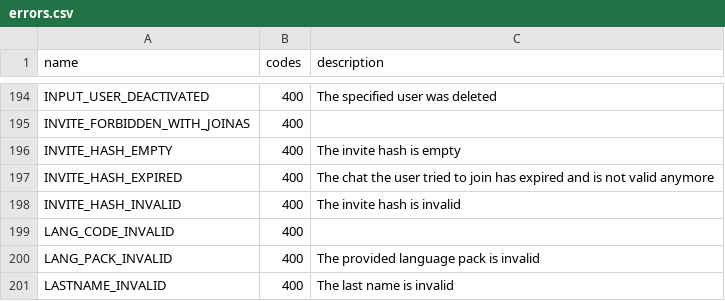
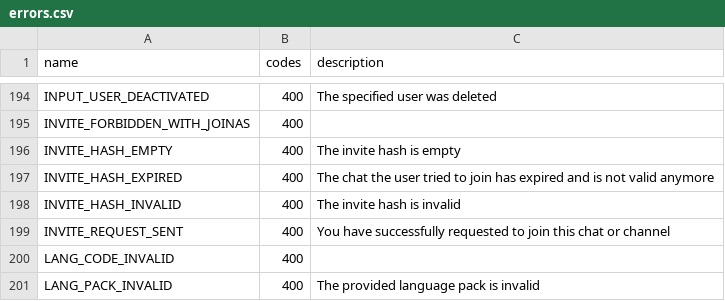
Before and after one commit to st7105/Telethon, a CSV file: telethon_generator/data/errors.csv, drawn as a sheet; only a part is shown, gaps mark what is left out; the shorter side is filled out with more unchanged rows.

```diff
--- a/telethon_generator/data/errors.csv
+++ b/telethon_generator/data/errors.csv
@@ -198,2 +198,3 @@ INVITE_HASH_EXPIRED,400,The chat the user tried to join has expired and is not v
 INVITE_HASH_INVALID,400,The invite hash is invalid
+INVITE_REQUEST_SENT,400,You have successfully requested to join this chat or channel
 LANG_CODE_INVALID,400,
```
Also changed, not shown: 1 other file.
